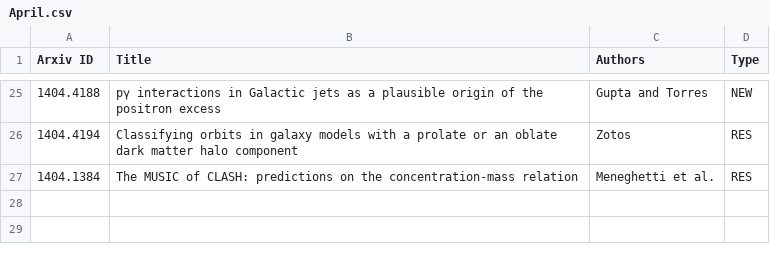
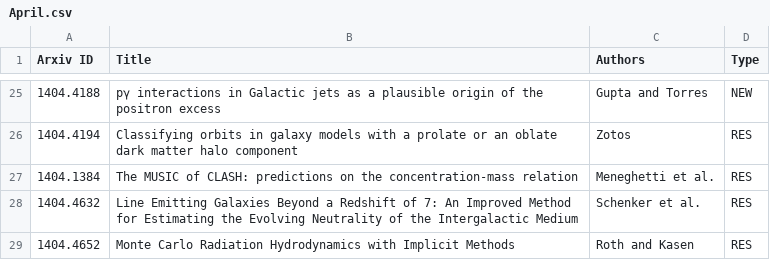
Before and after one commit to forero/arXiv, a CSV file: 2014/April.csv, drawn as a sheet; only a part is shown, gaps mark what is left out; the diff names each change by its address in the sheet, - before the commit and + after, or states it on an @@ line.

Commit message:
21

```diff
--- a/2014/April.csv
+++ b/2014/April.csv
+row 28: 1404.4632 | Line Emitting Galaxies Beyond a Redshift of 7: An Improved Method for Estimating the Evolving Neutrality of the Intergalactic Medium | Schenker et al. | RES
+row 29: 1404.4652 | Monte Carlo Radiation Hydrodynamics with Implicit Methods | Roth and Kasen | RES
```
